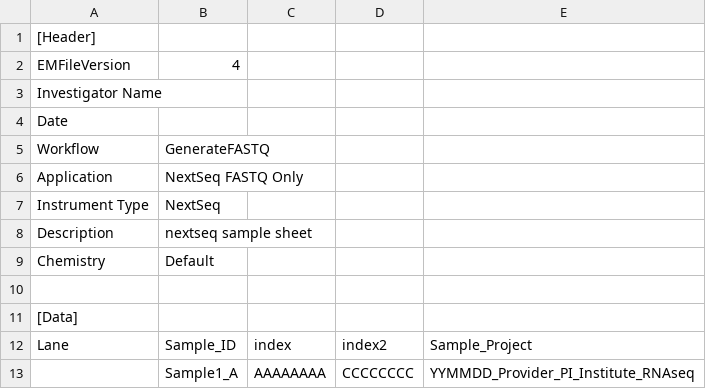
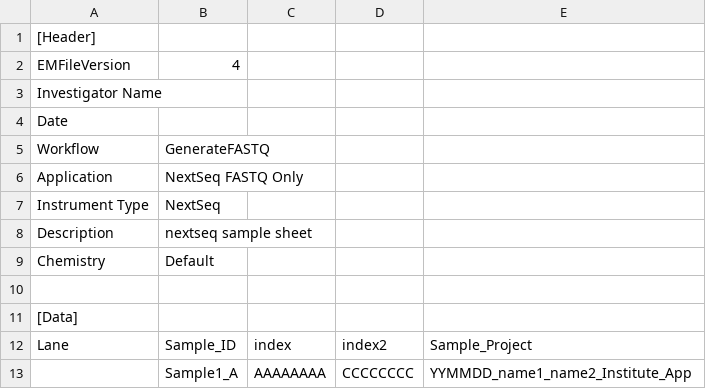
Before and after one commit to chaochungkuo/GPM, a CSV file: gpm/data/demultiplex/bcl2fastq/samplesheet_bcl2fastq.csv, drawn as a sheet.

Commit message:
finish demultiplex

```diff
--- a/gpm/data/demultiplex/bcl2fastq/samplesheet_bcl2fastq.csv
+++ b/gpm/data/demultiplex/bcl2fastq/samplesheet_bcl2fastq.csv
@@ -12,2 +12,2 @@ Chemistry,Default
 Lane,Sample_ID,index,index2,Sample_Project
-,Sample1_A,AAAAAAAA,CCCCCCCC,YYMMDD_Provider_PI_Institute_RNAseq
+,Sample1_A,AAAAAAAA,CCCCCCCC,YYMMDD_name1_name2_Institute_App
```
Also changed, not shown: 16 other files.
